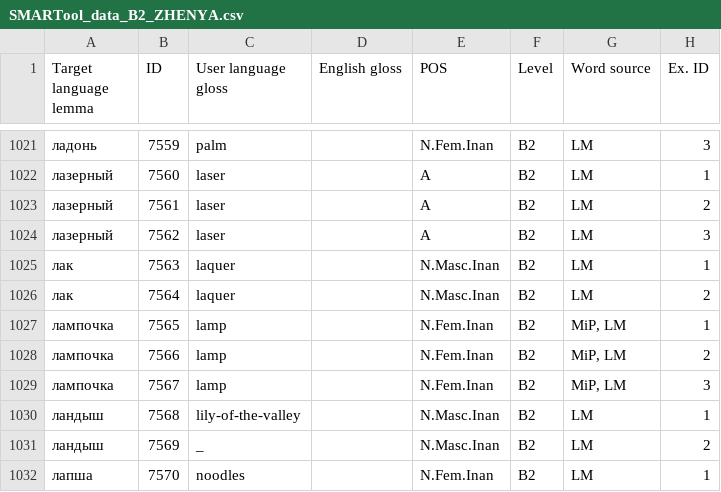
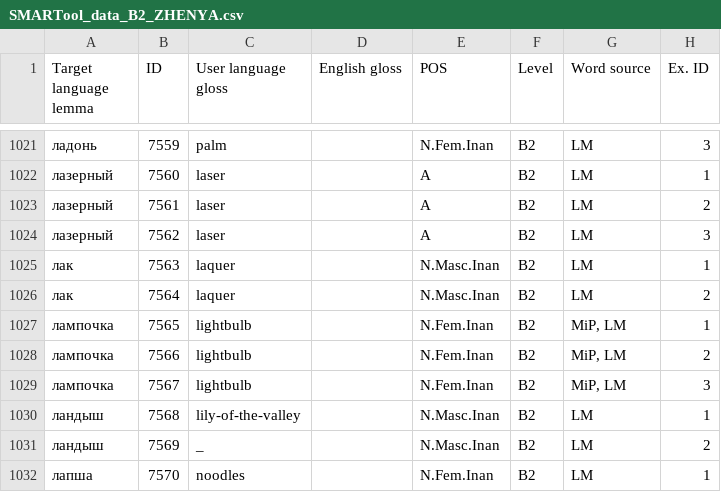
Before and after one commit to ddashon/data-rus-eng, a CSV file: SMARTool_data_B2_ZHENYA.csv, drawn as a sheet; only a part is shown, gaps mark what is left out; the diff names each change by its address in the sheet, - before the commit and + after, or states it on an @@ line.

Commit message:
Update SMARTool_data_B2_ZHENYA.csv
edit lines 1027-1029 (change translation лампочка)

```diff
--- a/SMARTool_data_B2_ZHENYA.csv
+++ b/SMARTool_data_B2_ZHENYA.csv
-C1027:C1029 (User language gloss): lamp
+C1027:C1029 (User language gloss): lightbulb
```
